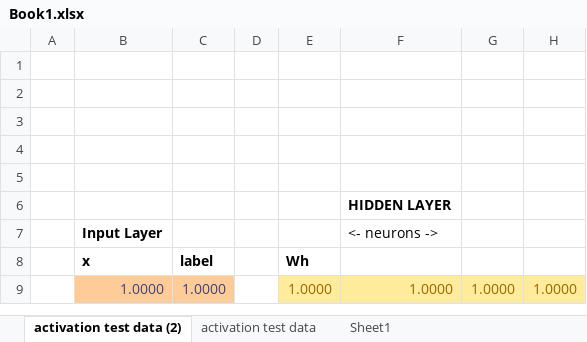
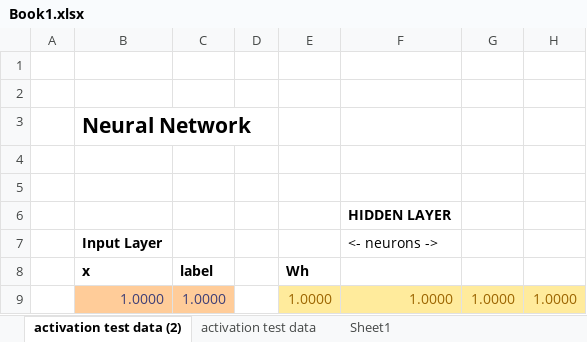
Before and after one commit to georgereimer8/neuralNetwork, an Excel workbook: docs/Book1.xlsx, sheet activation test data (2), drawn as a sheet; only a part is shown; values as stored, in another font and other column widths than the file's, no borders; the diff names each change by its address in the sheet, - before the commit and + after, or states it on an @@ line.

Commit message:
test

```diff
--- a/docs/Book1.xlsx (sheet activation test data (2))
+++ b/docs/Book1.xlsx (sheet activation test data (2))
-B3 (Input Layer): (empty)
+B3 (Input Layer): Neural Network
```
